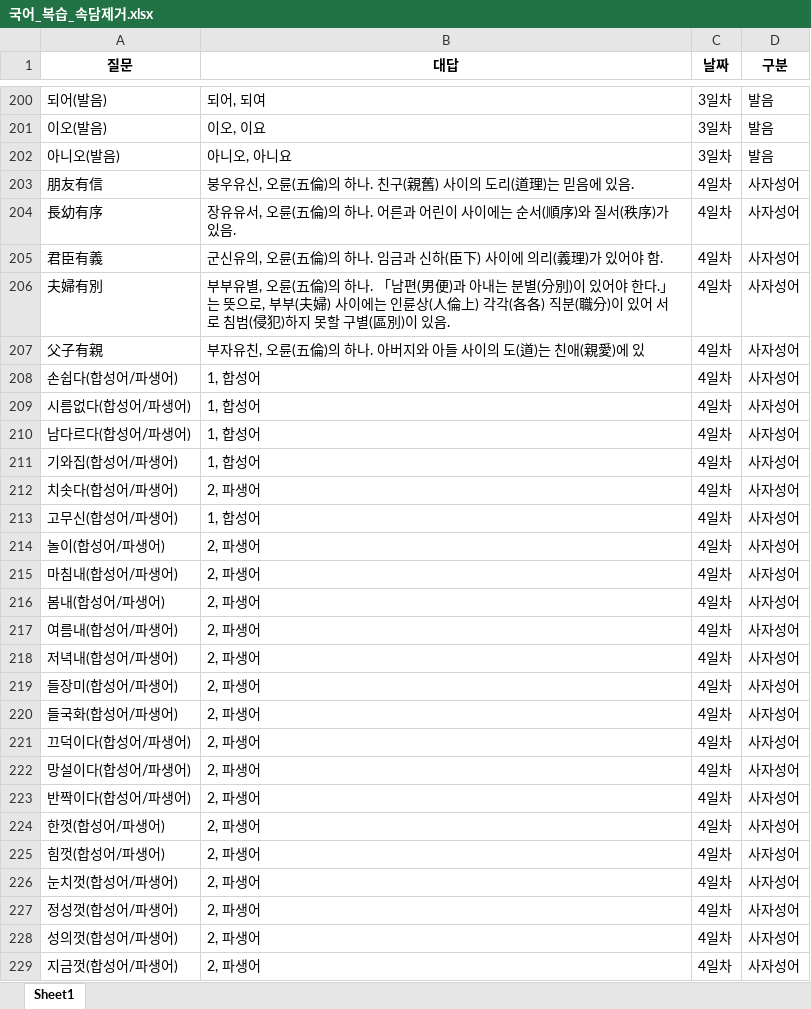
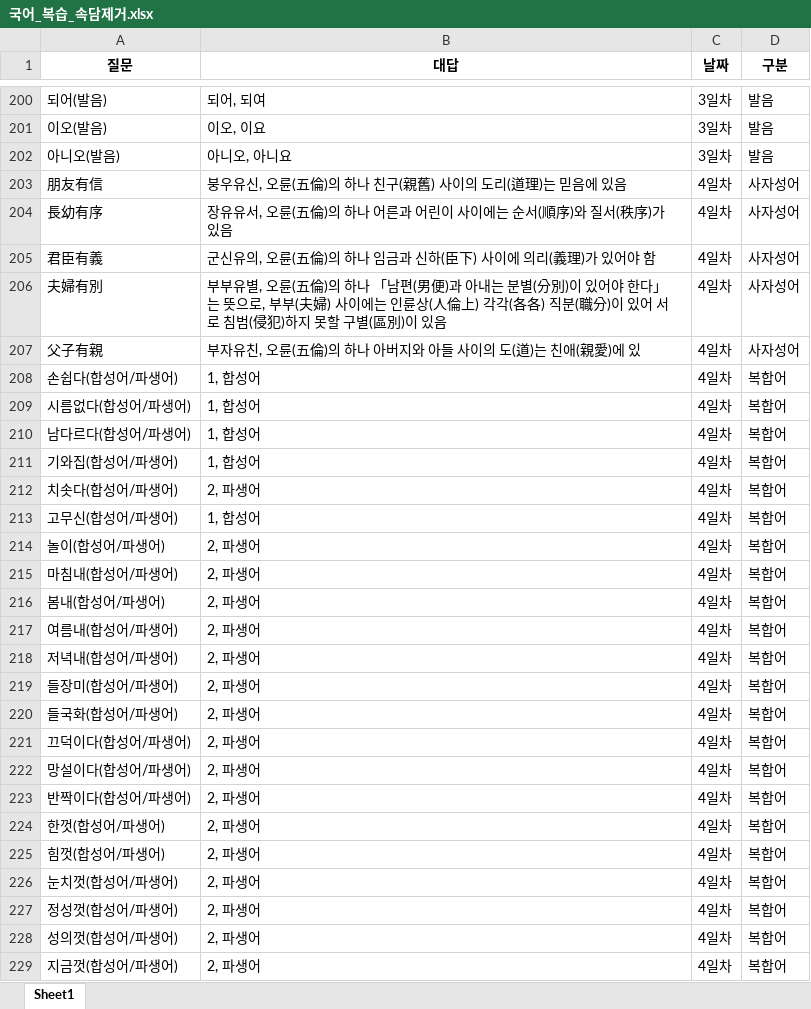
Before and after one commit to Choisignal/Private-Quizlet, an Excel workbook: 학습자료/단답형/국어_복습_속담제거.xlsx, sheet Sheet1, drawn as a sheet; only a part is shown, gaps mark what is left out; values as stored, in another font and other column widths than the file's, no borders; the diff covers the shown part only; the diff names each change by its address in the sheet, - before the commit and + after, or states it on an @@ line.

```diff
--- a/학습자료/단답형/국어_복습_속담제거.xlsx (sheet Sheet1)
+++ b/학습자료/단답형/국어_복습_속담제거.xlsx (sheet Sheet1)
-B203 (대답): 붕우유신, 오륜(五倫)의 하나. 친구(親舊) 사이의 도리(道理)는 믿음에 있음.
+B203 (대답): 붕우유신, 오륜(五倫)의 하나 친구(親舊) 사이의 도리(道理)는 믿음에 있음
-B204 (대답): …의 하나. 어른과 어린이 사이에는 순서(順序)와 질서(秩序)가 있음.
+B204 (대답): …의 하나 어른과 어린이 사이에는 순서(順序)와 질서(秩序)가 있음
-B205 (대답): …의 하나. 임금과 신하(臣下) 사이에 의리(義理)가 있어야 함.
+B205 (대답): …의 하나 임금과 신하(臣下) 사이에 의리(義理)가 있어야 함
-B206 (대답): …의 하나. 「남편(男便)과 아내는 분별(分別)이 있어야 한다.」는 뜻으로, 부부(夫婦) 사이에는 인륜상(人倫上) 각각(各各) 직분(職分)이 있어 서로 침범(侵犯)하지 못할 구별(區別)이 있음.
+B206 (대답): …의 하나 「남편(男便)과 아내는 분별(分別)이 있어야 한다」는 뜻으로, 부부(夫婦) 사이에는 인륜상(人倫上) 각각(各各) 직분(職分)이 있어 서로 침범(侵犯)하지 못할 구별(區別)이 있음
-B207 (대답): 부자유친, 오륜(五倫)의 하나. 아버지와 아들 사이의 도(道)는 친애(親愛)에 있
+B207 (대답): 부자유친, 오륜(五倫)의 하나 아버지와 아들 사이의 도(道)는 친애(親愛)에 있
-D208:D229 (구분): 사자성어
+D208:D229 (구분): 복합어
```
Also changed, not shown: other rows of this sheet, 학습자료/단답형/객관식_국어_복습_사자성어.xlsx, 학습자료/단답형/객관식_국어_복습_속담.xlsx, 30 other files.
